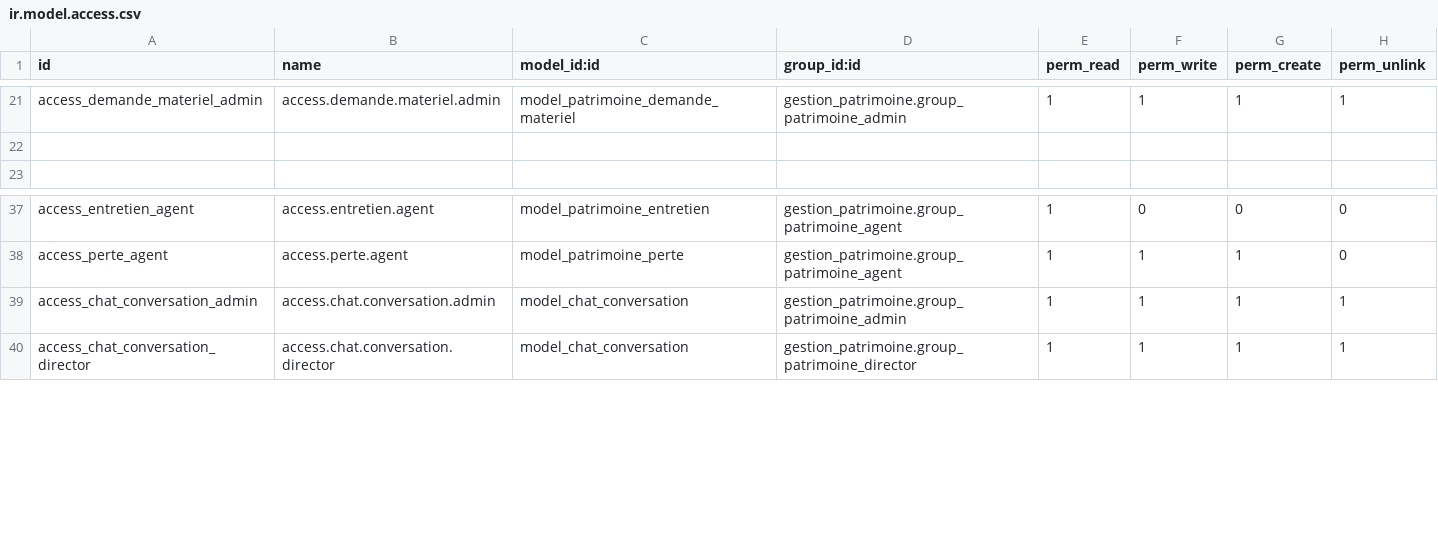
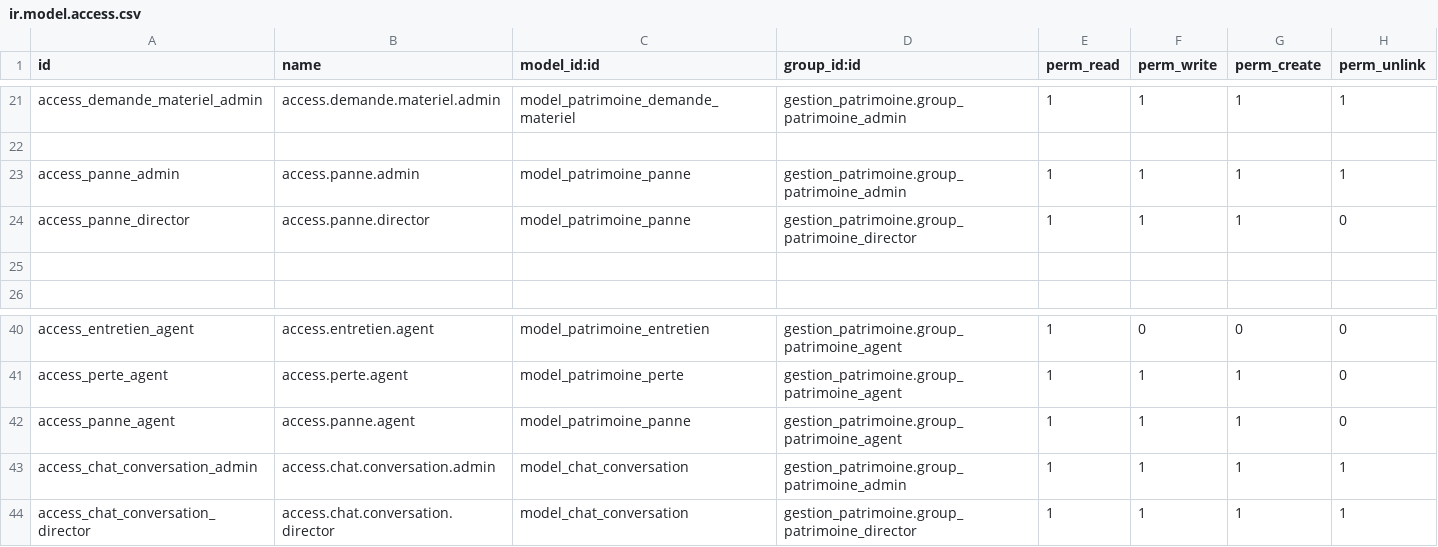
Before and after one commit to 7yadjiman7/gestion_patrimoine, a CSV file: security/ir.model.access.csv, drawn as a sheet; only a part is shown, gaps mark what is left out; the diff names each change by its address in the sheet, - before the commit and + after, or states it on an @@ line.

Commit message:
Add panne management

```diff
--- a/security/ir.model.access.csv
+++ b/security/ir.model.access.csv
+row 23: access_panne_admin | access.panne.admin | model_patrimoine_panne | gestion_patrimoine.group_patrimoine_admin | 1 | 1 | 1 | 1
+row 24: access_panne_director | access.panne.director | model_patrimoine_panne | gestion_patrimoine.group_patrimoine_director | 1 | 1 | 1 | 0
+row 25: (empty)
+row 42: access_panne_agent | access.panne.agent | model_patrimoine_panne | gestion_patrimoine.group_patrimoine_agent | 1 | 1 | 1 | 0
```
Also changed, not shown: 8 other files.
